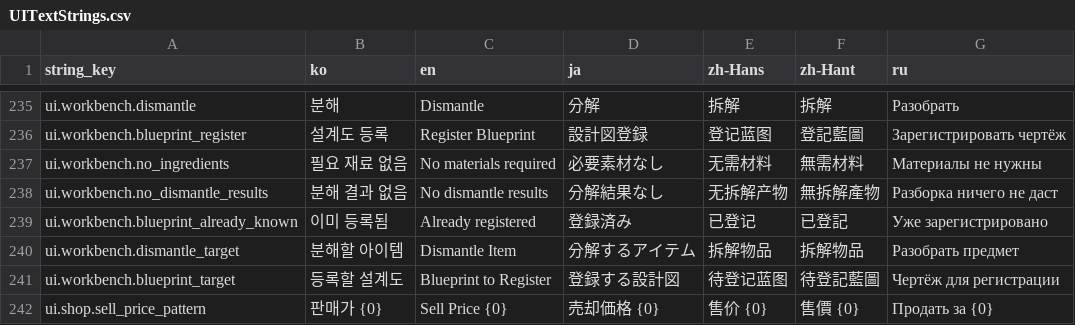
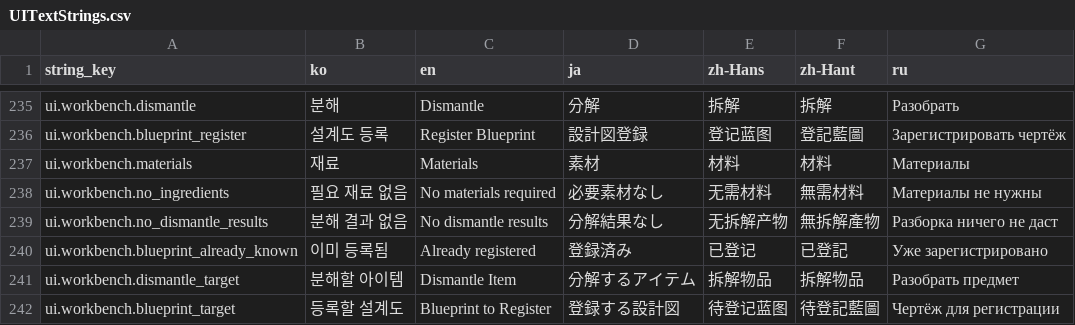
Before and after one commit to octopus7/extraction_shooter, a CSV file: TunaSweeper/Content/Data/UITextStrings.csv, drawn as a sheet; only a part is shown, gaps mark what is left out; the shorter side is filled out with more unchanged rows.

Commit message:
Localize workbench crafting labels

```diff
--- a/TunaSweeper/Content/Data/UITextStrings.csv
+++ b/TunaSweeper/Content/Data/UITextStrings.csv
@@ -236,2 +236,3 @@ ui.workbench.dismantle,분해,Dismantle,分解,拆解,拆解,Разобрать
 ui.workbench.blueprint_register,설계도 등록,Register Blueprint,設計図登録,登记蓝图,登記藍圖,Зарегистрировать чертёж
+ui.workbench.materials,재료,Materials,素材,材料,材料,Материалы
 ui.workbench.no_ingredients,필요 재료 없음,No materials required,必要素材なし,无需材料,無需材料,Материалы не нужны
```
Also changed, not shown: 3 other files.
